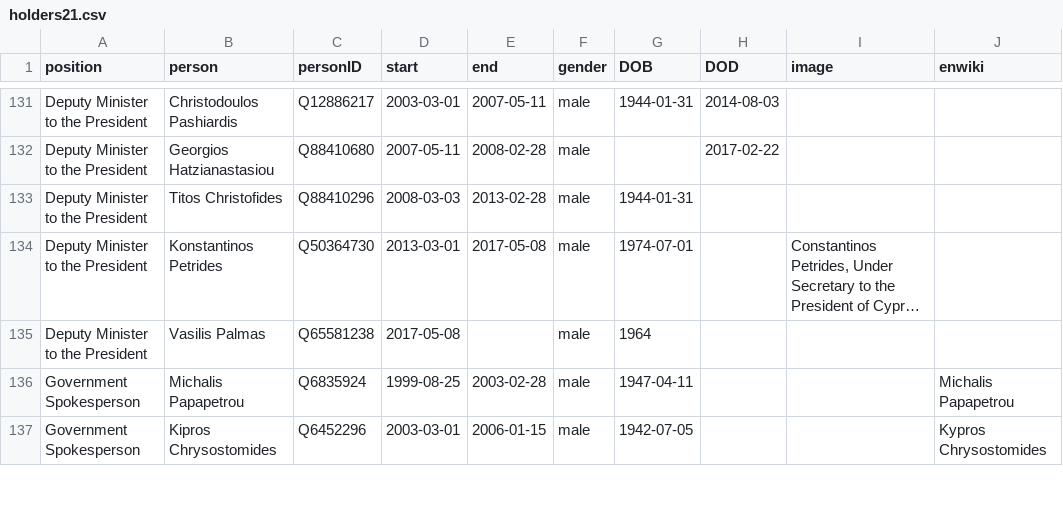
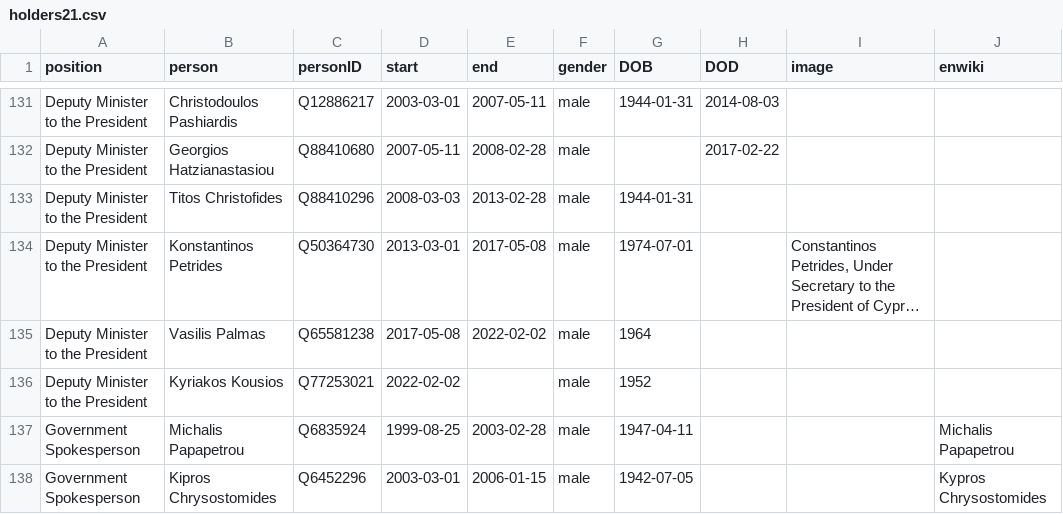
Before and after one commit to every-politician-scrapers/cyprus-cabinet, a CSV file: html/holders21.csv, drawn as a sheet; only a part is shown, gaps mark what is left out; long unchanged cells end in …; the diff names each change by its address in the sheet, - before the commit and + after, or states it on an @@ line.

```diff
--- a/html/holders21.csv
+++ b/html/holders21.csv
-E135 (end): (empty)
+E135 (end): 2022-02-02
+row 136: Deputy Minister to the President | Kyriakos Kousios | Q77253021 | 2022-02-02 |  | male | 1952
```
Also changed, not shown: html/current.csv, 1 other file.
